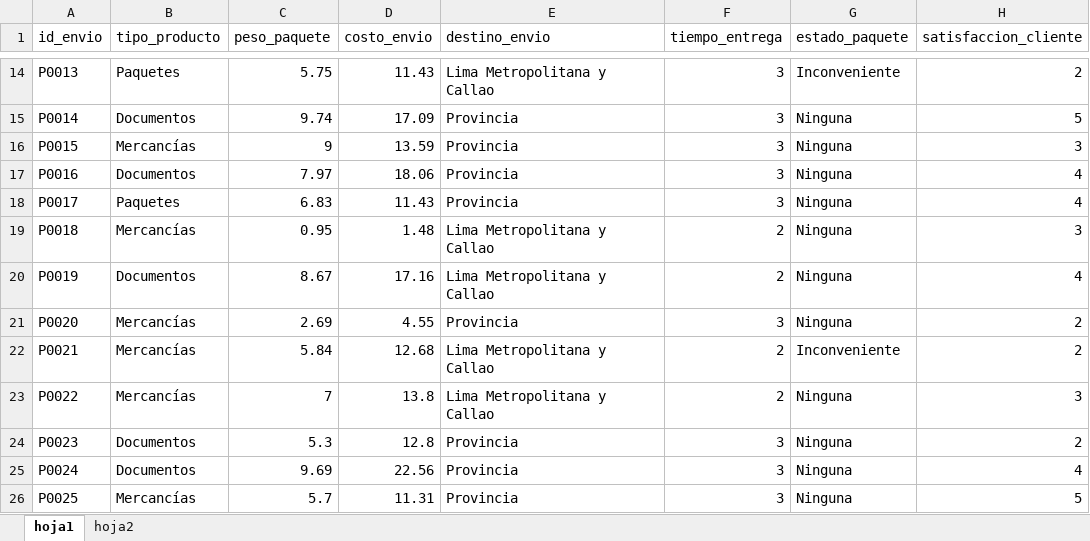
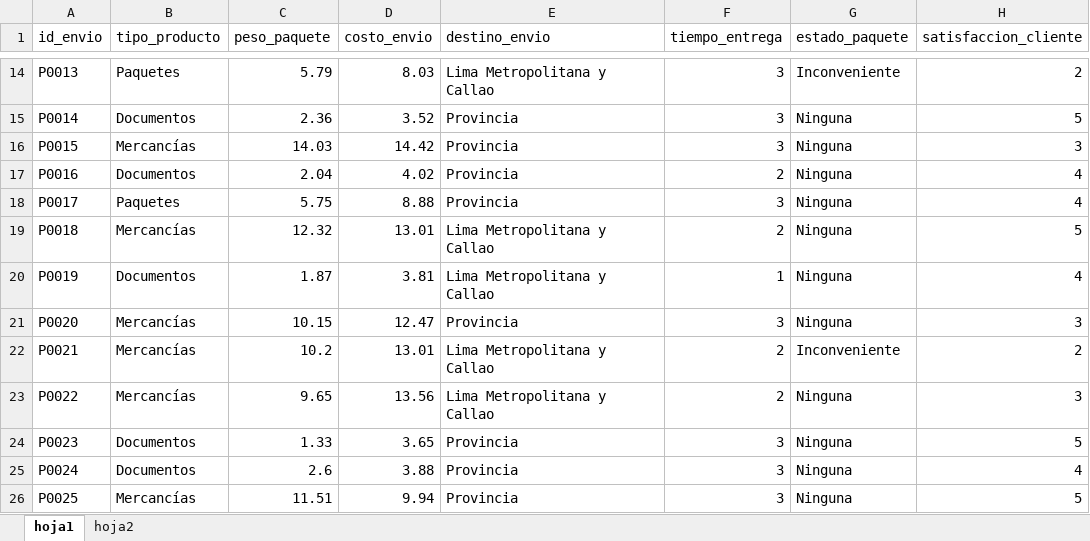
Before and after one commit to Jorgelgnacio/TRABAJO-PRACIAL-CONTROL, an Excel workbook: OLVACOURIER.xlsx, sheet hoja1, drawn as a sheet; only a part is shown, gaps mark what is left out; values as stored, in another font and other column widths than the file's, no borders; the diff covers the shown part only; the diff names each change by its address in the sheet, - before the commit and + after, or states it on an @@ line.

```diff
--- a/OLVACOURIER.xlsx (sheet hoja1)
+++ b/OLVACOURIER.xlsx (sheet hoja1)
-C14 (peso_paquete): 5.75
+C14 (peso_paquete): 5.79
-D14 (costo_envio): 11.43
+D14 (costo_envio): 8.03
-C15 (peso_paquete): 9.74
+C15 (peso_paquete): 2.36
-D15 (costo_envio): 17.09
+D15 (costo_envio): 3.52
-C16 (peso_paquete): 9
+C16 (peso_paquete): 14.03
-D16 (costo_envio): 13.59
+D16 (costo_envio): 14.42
-C17 (peso_paquete): 7.97
+C17 (peso_paquete): 2.04
-D17 (costo_envio): 18.06
+D17 (costo_envio): 4.02
-F17 (tiempo_entrega): 3
+F17 (tiempo_entrega): 2
-C18 (peso_paquete): 6.83
+C18 (peso_paquete): 5.75
-D18 (costo_envio): 11.43
+D18 (costo_envio): 8.88
-C19 (peso_paquete): 0.95
+C19 (peso_paquete): 12.32
-D19 (costo_envio): 1.48
+D19 (costo_envio): 13.01
-H19 (satisfaccion_cliente): 3
+H19 (satisfaccion_cliente): 5
-C20 (peso_paquete): 8.67
+C20 (peso_paquete): 1.87
-D20 (costo_envio): 17.16
+D20 (costo_envio): 3.81
-F20 (tiempo_entrega): 2
+F20 (tiempo_entrega): 1
-C21 (peso_paquete): 2.69
+C21 (peso_paquete): 10.15
-D21 (costo_envio): 4.55
+D21 (costo_envio): 12.47
-H21 (satisfaccion_cliente): 2
+H21 (satisfaccion_cliente): 3
-C22 (peso_paquete): 5.84
+C22 (peso_paquete): 10.2
-D22 (costo_envio): 12.68
+D22 (costo_envio): 13.01
-C23 (peso_paquete): 7
+C23 (peso_paquete): 9.65
-D23 (costo_envio): 13.8
+D23 (costo_envio): 13.56
-C24 (peso_paquete): 5.3
+C24 (peso_paquete): 1.33
-D24 (costo_envio): 12.8
+D24 (costo_envio): 3.65
-H24 (satisfaccion_cliente): 2
+H24 (satisfaccion_cliente): 5
-C25 (peso_paquete): 9.69
+C25 (peso_paquete): 2.6
-D25 (costo_envio): 22.56
+D25 (costo_envio): 3.88
-C26 (peso_paquete): 5.7
+C26 (peso_paquete): 11.51
-D26 (costo_envio): 11.31
+D26 (costo_envio): 9.94
```
Also changed, not shown: 1243 edited cells elsewhere in this sheet, sheet hoja2.
